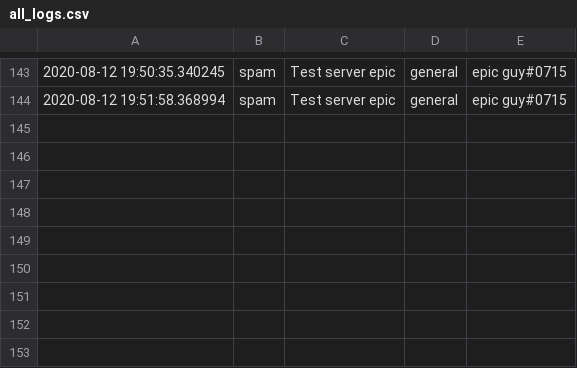
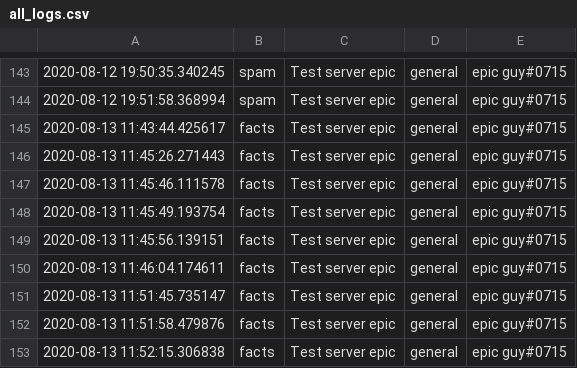
Before and after one commit to npc203/Ame-Discord-bot, a CSV file: logs/all_logs.csv, drawn as a sheet; only a part is shown, gaps mark what is left out.

```diff
--- a/logs/all_logs.csv
+++ b/logs/all_logs.csv
@@ -144 +144,10 @@
 2020-08-12 19:51:58.368994,spam,Test server epic,general,epic guy#0715
+2020-08-13 11:43:44.425617,facts,Test server epic,general,epic guy#0715
+2020-08-13 11:45:26.271443,facts,Test server epic,general,epic guy#0715
+2020-08-13 11:45:46.111578,facts,Test server epic,general,epic guy#0715
+2020-08-13 11:45:49.193754,facts,Test server epic,general,epic guy#0715
+2020-08-13 11:45:56.139151,facts,Test server epic,general,epic guy#0715
+2020-08-13 11:46:04.174611,facts,Test server epic,general,epic guy#0715
+2020-08-13 11:51:45.735147,facts,Test server epic,general,epic guy#0715
+2020-08-13 11:51:58.479876,facts,Test server epic,general,epic guy#0715
+2020-08-13 11:52:15.306838,facts,Test server epic,general,epic guy#0715
```
Also changed, not shown: 1 other file.
